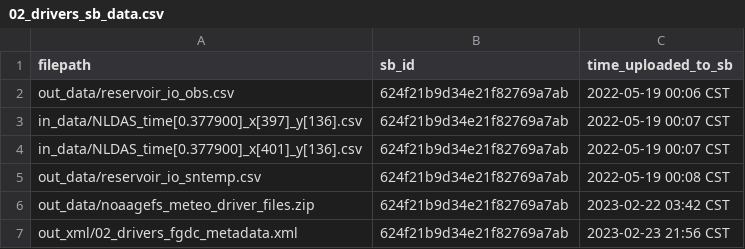
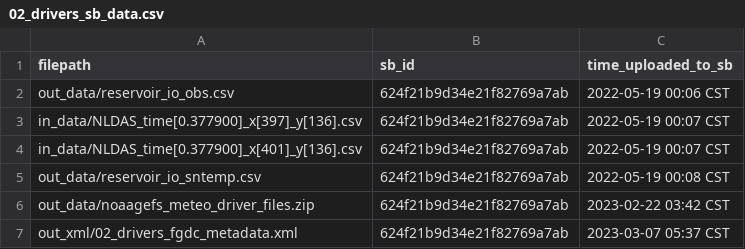
Before and after one commit to USGS-R/forecast-data-release-v2, a CSV file: log/02_drivers_sb_data.csv, drawn as a sheet.

```diff
--- a/log/02_drivers_sb_data.csv
+++ b/log/02_drivers_sb_data.csv
@@ -6,2 +6,2 @@ out_data/reservoir_io_sntemp.csv,624f21b9d34e21f82769a7ab,2022-05-19 00:08 CST
 out_data/noaagefs_meteo_driver_files.zip,624f21b9d34e21f82769a7ab,2023-02-22 03:42 CST
-out_xml/02_drivers_fgdc_metadata.xml,624f21b9d34e21f82769a7ab,2023-02-23 21:56 CST
+out_xml/02_drivers_fgdc_metadata.xml,624f21b9d34e21f82769a7ab,2023-03-07 05:37 CST
```
Also changed, not shown: 1 other file.
